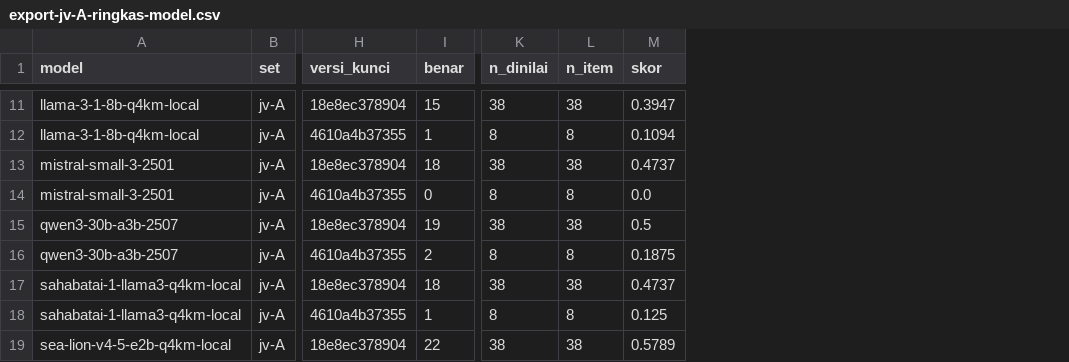
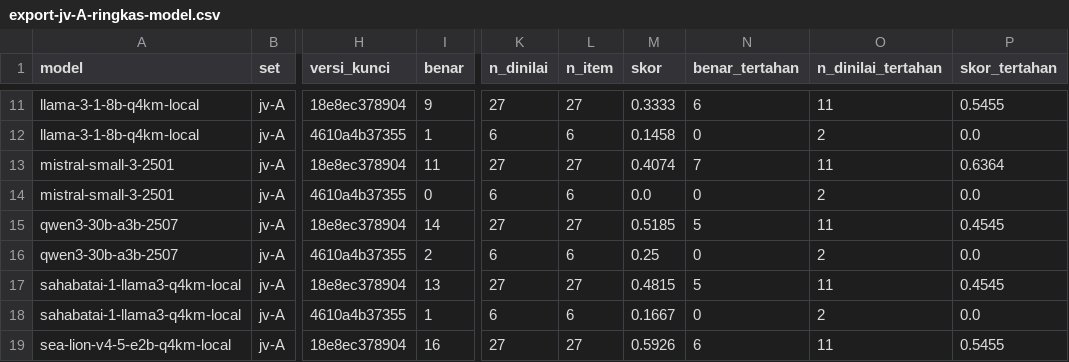
Before and after one commit to ibahasa/benchmark-nusantara, a CSV file: raw/javanese-speech-levels/export-jv-A-ringkas-model.csv, drawn as a sheet; only a part is shown, gaps mark what is left out; the diff covers the shown part only; the diff names each change by its address in the sheet, - before the commit and + after, or states it on an @@ line.

```diff
--- a/raw/javanese-speech-levels/export-jv-A-ringkas-model.csv
+++ b/raw/javanese-speech-levels/export-jv-A-ringkas-model.csv
+column N (benar_tertahan), rows 11-19: 6 | 0 | 7 | 0 | 5 | 0 | 5 | 0 | 6
+column O (n_dinilai_tertahan), rows 11-19: 11 | 2 | 11 | 2 | 11 | 2 | 11 | 2 | 11
+column P (skor_tertahan), rows 11-19: 0.5455 | 0.0 | 0.6364 | 0.0 | 0.4545 | 0.0 | 0.4545 | 0.0 | 0.5455
-I11 (benar): 15
+I11 (benar): 9
-K11 (n_dinilai): 38
+K11 (n_dinilai): 27
-L11 (n_item): 38
+L11 (n_item): 27
-M11 (skor): 0.3947
+M11 (skor): 0.3333
-K12 (n_dinilai): 8
+K12 (n_dinilai): 6
-L12 (n_item): 8
+L12 (n_item): 6
-M12 (skor): 0.1094
+M12 (skor): 0.1458
-I13 (benar): 18
+I13 (benar): 11
-K13 (n_dinilai): 38
+K13 (n_dinilai): 27
-L13 (n_item): 38
+L13 (n_item): 27
-M13 (skor): 0.4737
+M13 (skor): 0.4074
-K14 (n_dinilai): 8
+K14 (n_dinilai): 6
-L14 (n_item): 8
+L14 (n_item): 6
-I15 (benar): 19
+I15 (benar): 14
-K15 (n_dinilai): 38
+K15 (n_dinilai): 27
-L15 (n_item): 38
+L15 (n_item): 27
-M15 (skor): 0.5
+M15 (skor): 0.5185
-K16 (n_dinilai): 8
+K16 (n_dinilai): 6
-L16 (n_item): 8
+L16 (n_item): 6
-M16 (skor): 0.1875
+M16 (skor): 0.25
-I17 (benar): 18
+I17 (benar): 13
-K17 (n_dinilai): 38
+K17 (n_dinilai): 27
-L17 (n_item): 38
+L17 (n_item): 27
-M17 (skor): 0.4737
+M17 (skor): 0.4815
-K18 (n_dinilai): 8
+K18 (n_dinilai): 6
-L18 (n_item): 8
+L18 (n_item): 6
-M18 (skor): 0.125
+M18 (skor): 0.1667
-I19 (benar): 22
+I19 (benar): 16
-K19 (n_dinilai): 38
+K19 (n_dinilai): 27
-L19 (n_item): 38
+L19 (n_item): 27
-M19 (skor): 0.5789
+M19 (skor): 0.5926
```
Also changed, not shown: 43 edited cells elsewhere in this file, raw/benchmark-results/export-semua-hasil.csv, raw/indonesian-slang-and-spelling/export-id-B-ringkas-model.csv, 29 other files.
